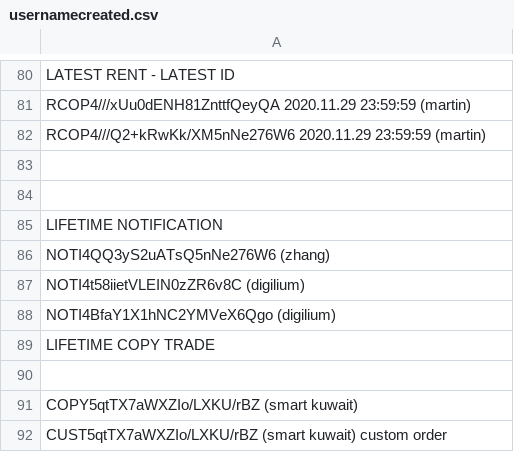
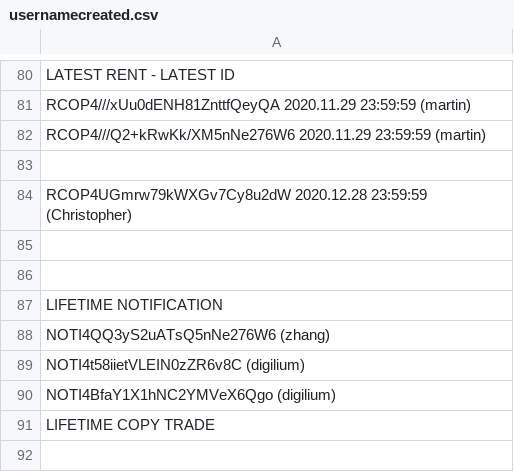
Before and after one commit to infotechniques/infotechniques.github.io, a CSV file: usernamecreated.csv, drawn as a sheet; only a part is shown, gaps mark what is left out; the shorter side is filled out with more unchanged rows; the diff names each change by its address in the sheet, - before the commit and + after, or states it on an @@ line.

Commit message:
Update usernamecreated.csv

```diff
--- a/usernamecreated.csv
+++ b/usernamecreated.csv
+row 84: RCOP4UGmrw79kWXGv7Cy8u2dW 2020.12.28 23:59:59 (Christopher)
+row 85: (empty)
```
